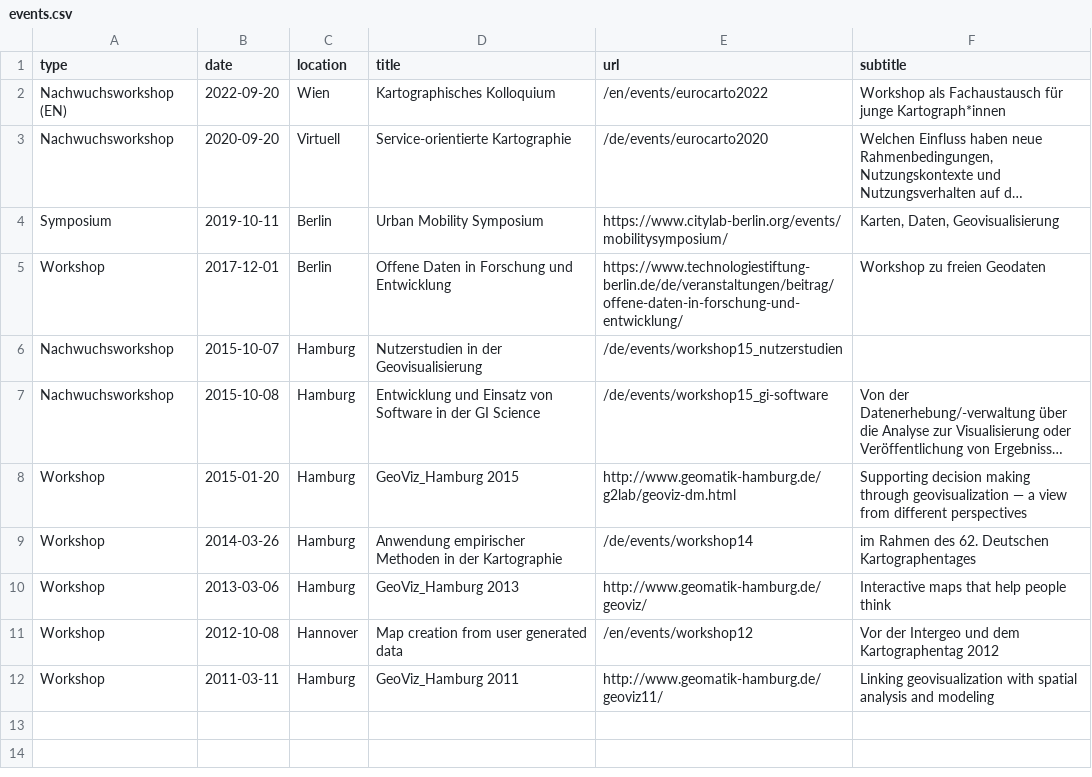
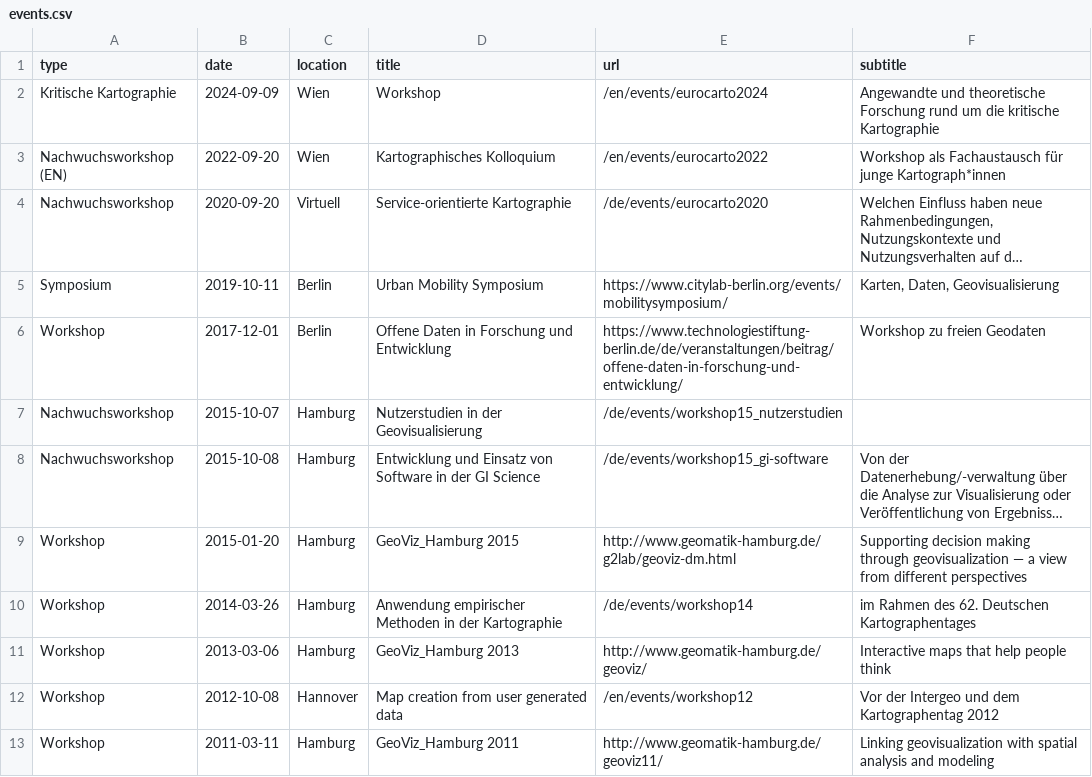
Before and after one commit to sebastian-meier/dgfk-kommission-forschung, a CSV file: _data/events.csv, drawn as a sheet; long unchanged cells end in …; the diff names each change by its address in the sheet, - before the commit and + after, or states it on an @@ line.

Commit message:
event added

```diff
--- a/_data/events.csv
+++ b/_data/events.csv
+row 2: Kritische Kartographie | 2024-09-09 | Wien | Workshop | /en/events/eurocarto2024 | Angewandte und theoretische Forschung rund um die kritische Kartographie
```
Also changed, not shown: _data/events_en.csv.
